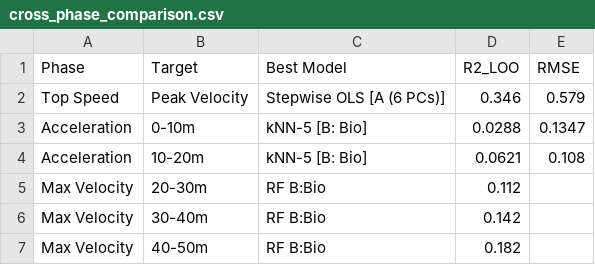
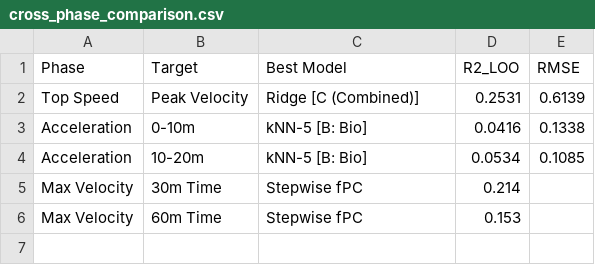
Before and after one commit to shunnchenn/ML-Biomechanics-Comprehensive-Analysis-of-the-60m-Sprint, a CSV file: outputs/data/cross_phase_comparison.csv, drawn as a sheet.

```diff
--- a/outputs/data/cross_phase_comparison.csv
+++ b/outputs/data/cross_phase_comparison.csv
@@ -1,7 +1,6 @@
 Phase,Target,Best Model,R2_LOO,RMSE
-Top Speed,Peak Velocity,Stepwise OLS [A (6 PCs)],0.346,0.579
-Acceleration,0-10m,kNN-5 [B: Bio],0.0288,0.1347
-Acceleration,10-20m,kNN-5 [B: Bio],0.0621,0.108
-Max Velocity,20-30m,RF     B:Bio,0.112,
-Max Velocity,30-40m,RF     B:Bio,0.142,
-Max Velocity,40-50m,RF     B:Bio,0.182,
+Top Speed,Peak Velocity,Ridge [C (Combined)],0.2531,0.6139
+Acceleration,0-10m,kNN-5 [B: Bio],0.0416,0.1338
+Acceleration,10-20m,kNN-5 [B: Bio],0.0534,0.1085
+Max Velocity,30m Time,Stepwise   fPC,0.214,
+Max Velocity,60m Time,Stepwise   fPC,0.153,
```
Also changed, not shown: outputs/data/metadata.csv, outputs/data/model_comparison.csv, 55 other files.
